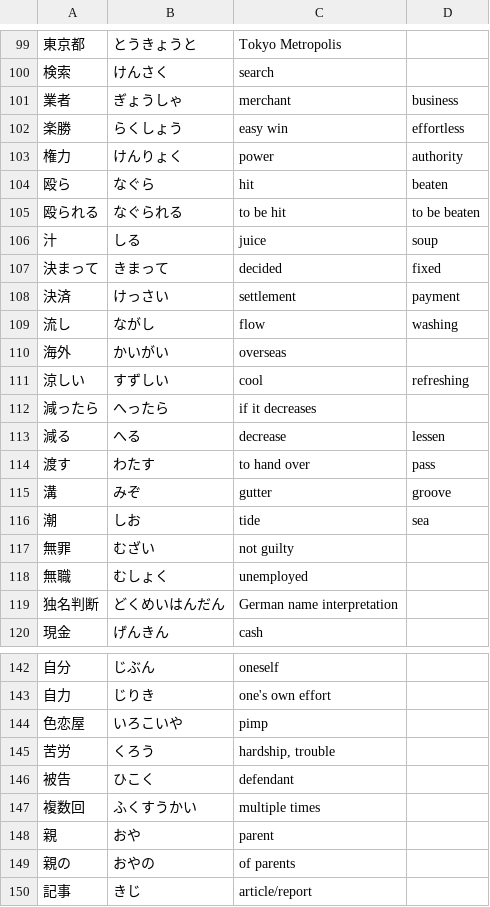
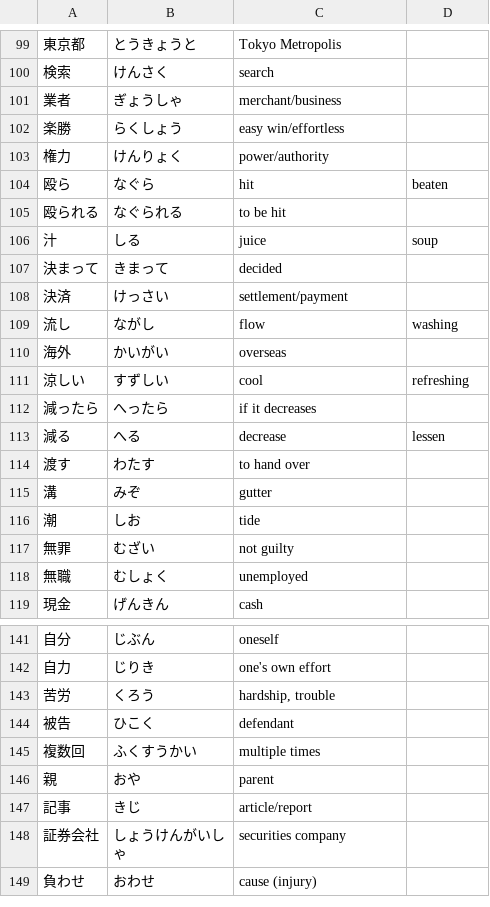
Before and after one commit to new299/words, a CSV file: words.csv, drawn as a sheet; only a part is shown, gaps mark what is left out; the shorter side is filled out with more unchanged rows; removed rows and columns are numbered as before the commit, all else as after; the diff covers the shown part only; the diff names each change by its address in the sheet, - before the commit and + after, or states it on an @@ line.

```diff
--- a/words.csv
+++ b/words.csv
-C101: merchant
+C101: merchant/business
-D101: business
+D101: (empty)
-C102: easy win
+C102: easy win/effortless
-D102: effortless
+D102: (empty)
-C103: power
+C103: power/authority
-D103: authority
+D103: (empty)
-D105: to be beaten
+D105: (empty)
-D107: fixed
+D107: (empty)
-C108: settlement
+C108: settlement/payment
-D108: payment
+D108: (empty)
-D114: pass
+D114: (empty)
-D115: groove
+D115: (empty)
-D116: sea
+D116: (empty)
-row 119: 独名判断 | どくめいはんだん | German name interpretation
-row 144: 色恋屋 | いろこいや | pimp
-row 149: 親の | おやの | of parents
```
Also changed, not shown: 37 added rows, 1 removed row and 3 edited cells elsewhere in this file.
